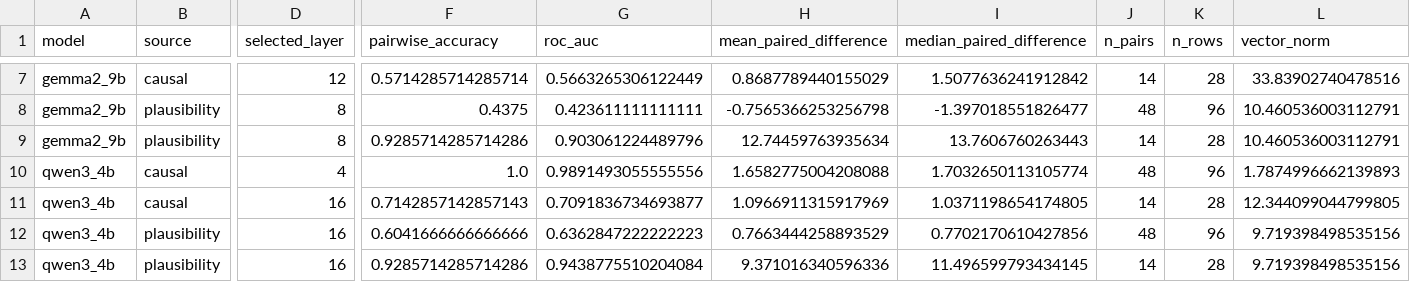
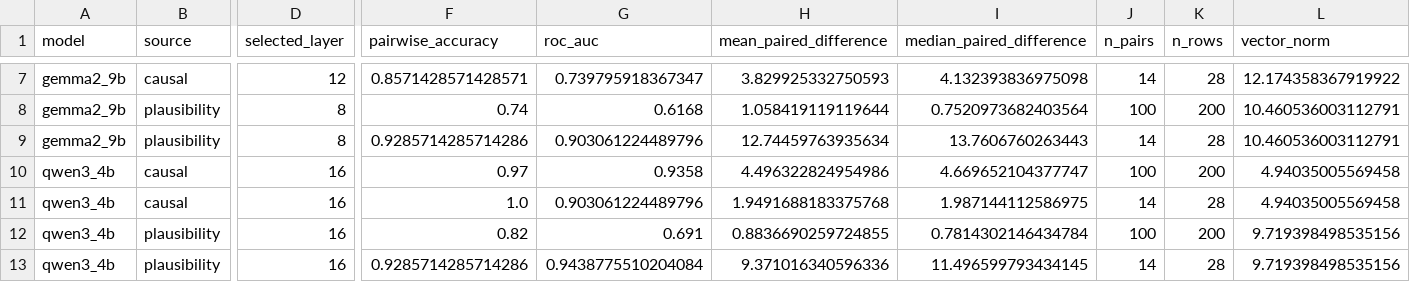
Before and after one commit to SusanWYS/Formatting-Instructions-For-NeurIPS-2026-2-, a CSV file: derived/rq2a_causal_plausibility_cells.csv, drawn as a sheet; only a part is shown, gaps mark what is left out; the diff covers the shown part only; the diff names each change by its address in the sheet, - before the commit and + after, or states it on an @@ line.

```diff
--- a/derived/rq2a_causal_plausibility_cells.csv
+++ b/derived/rq2a_causal_plausibility_cells.csv
-F7 (pairwise_accuracy): 0.5714285714285714
+F7 (pairwise_accuracy): 0.8571428571428571
-G7 (roc_auc): 0.5663265306122449
+G7 (roc_auc): 0.739795918367347
-H7 (mean_paired_difference): 0.8687789440155029
+H7 (mean_paired_difference): 3.829925332750593
-I7 (median_paired_difference): 1.5077636241912842
+I7 (median_paired_difference): 4.132393836975098
-L7 (vector_norm): 33.83902740478516
+L7 (vector_norm): 12.174358367919922
-F8 (pairwise_accuracy): 0.4375
+F8 (pairwise_accuracy): 0.74
-G8 (roc_auc): 0.423611111111111
+G8 (roc_auc): 0.6168
-H8 (mean_paired_difference): -0.7565366253256798
+H8 (mean_paired_difference): 1.058419119119644
-I8 (median_paired_difference): -1.397018551826477
+I8 (median_paired_difference): 0.7520973682403564
-J8 (n_pairs): 48
+J8 (n_pairs): 100
-K8 (n_rows): 96
+K8 (n_rows): 200
-D10 (selected_layer): 4
+D10 (selected_layer): 16
-F10 (pairwise_accuracy): 1.0
+F10 (pairwise_accuracy): 0.97
-G10 (roc_auc): 0.9891493055555556
+G10 (roc_auc): 0.9358
-H10 (mean_paired_difference): 1.6582775004208088
+H10 (mean_paired_difference): 4.496322824954986
-I10 (median_paired_difference): 1.7032650113105774
+I10 (median_paired_difference): 4.669652104377747
-J10 (n_pairs): 48
+J10 (n_pairs): 100
-K10 (n_rows): 96
+K10 (n_rows): 200
-L10 (vector_norm): 1.7874996662139893
+L10 (vector_norm): 4.94035005569458
-F11 (pairwise_accuracy): 0.7142857142857143
+F11 (pairwise_accuracy): 1.0
-G11 (roc_auc): 0.7091836734693877
+G11 (roc_auc): 0.903061224489796
-H11 (mean_paired_difference): 1.0966911315917969
+H11 (mean_paired_difference): 1.9491688183375768
-I11 (median_paired_difference): 1.0371198654174805
+I11 (median_paired_difference): 1.987144112586975
-L11 (vector_norm): 12.344099044799805
+L11 (vector_norm): 4.94035005569458
-F12 (pairwise_accuracy): 0.6041666666666666
+F12 (pairwise_accuracy): 0.82
-G12 (roc_auc): 0.6362847222222223
+G12 (roc_auc): 0.691
-H12 (mean_paired_difference): 0.7663444258893529
+H12 (mean_paired_difference): 0.8836690259724855
-I12 (median_paired_difference): 0.7702170610427856
+I12 (median_paired_difference): 0.7814302146434784
-J12 (n_pairs): 48
+J12 (n_pairs): 100
-K12 (n_rows): 96
+K12 (n_rows): 200
```
Also changed, not shown: 90 edited cells elsewhere in this file, derived/all_caa_cross_transfer_metrics.csv, derived/rq2a_causal_occasion_cells.csv, 8 other files.
